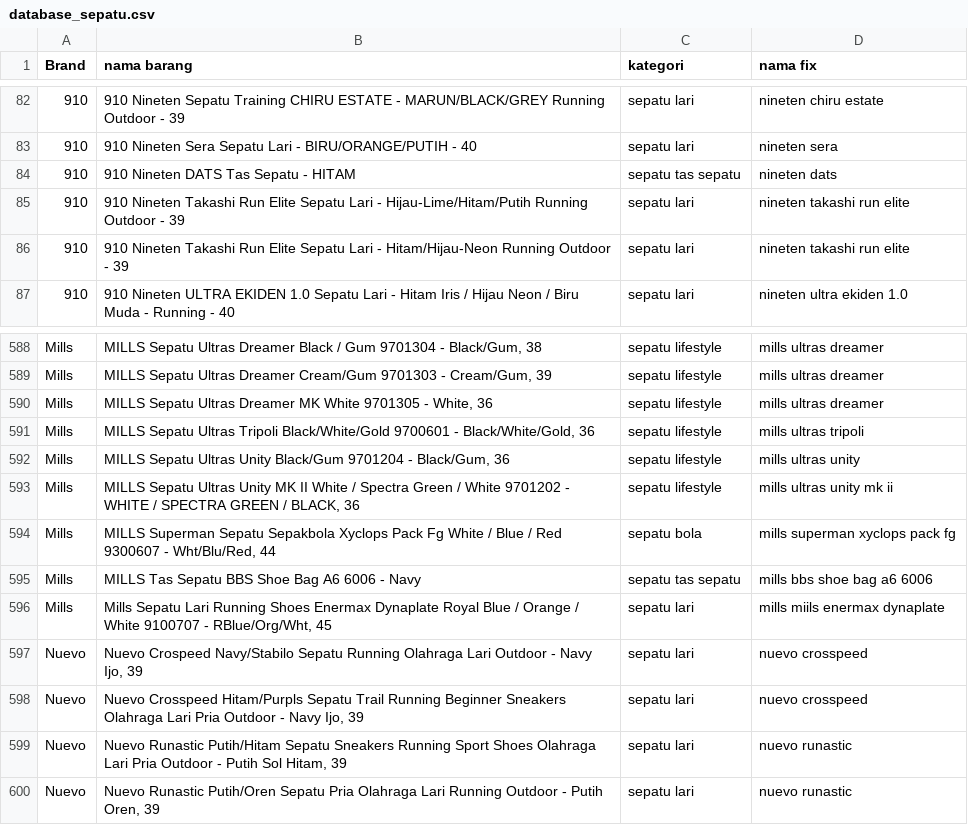
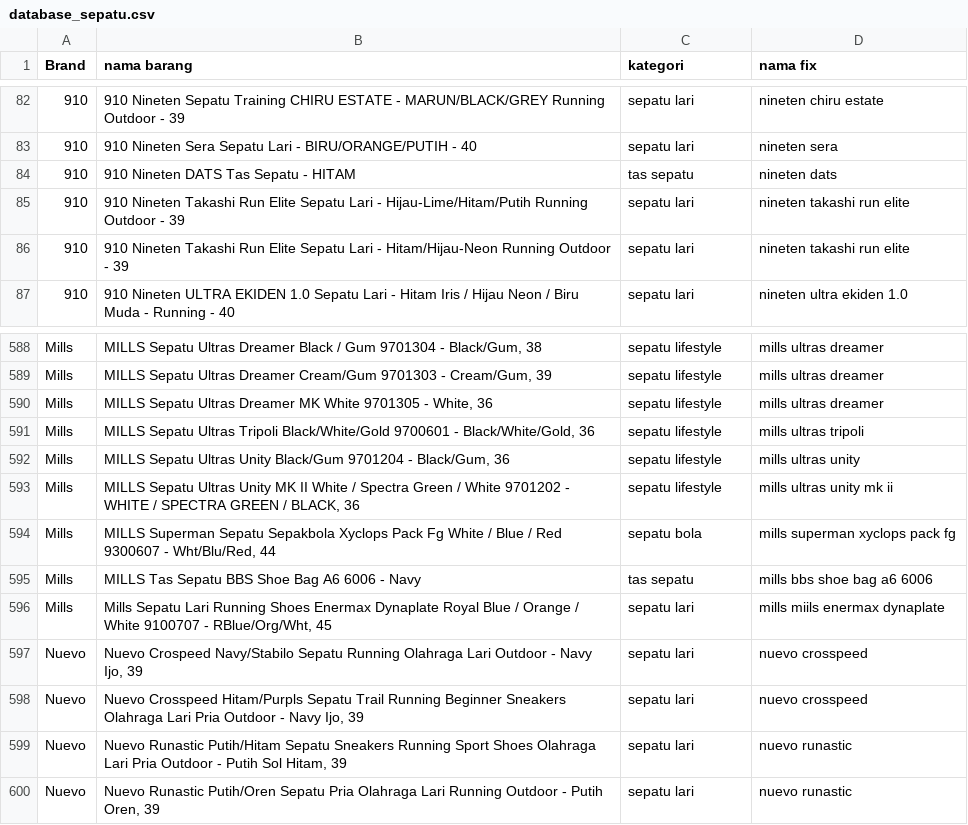
Before and after one commit to Jepees/StepAhead-Nuevo, a CSV file: data/database_sepatu.csv, drawn as a sheet; only a part is shown, gaps mark what is left out.

Commit message:
Add files via upload

```diff
--- a/data/database_sepatu.csv
+++ b/data/database_sepatu.csv
@@ -83,3 +83,3 @@ Brand,nama barang,kategori,nama fix
 910,910 Nineten Sera Sepatu Lari - BIRU/ORANGE/PUTIH - 40,sepatu lari,nineten sera
-910,910 Nineten DATS Tas Sepatu - HITAM,sepatu tas sepatu,nineten dats
+910,910 Nineten DATS Tas Sepatu - HITAM,tas sepatu,nineten dats
 910,910 Nineten Takashi Run Elite Sepatu Lari - Hijau-Lime/Hitam/Putih Running Outdoor - 39,sepatu lari,nineten takashi run elite
@@ -594,3 +594,3 @@ Mills,"MILLS Sepatu Ultras Unity MK II White / Spectra Green / White 9701202 - W
 Mills,"MILLS Superman Sepatu Sepakbola Xyclops Pack Fg White / Blue / Red 9300607 - Wht/Blu/Red, 44",sepatu bola,mills superman xyclops pack fg
-Mills,MILLS Tas Sepatu BBS Shoe Bag A6 6006 - Navy,sepatu tas sepatu,mills bbs shoe bag a6 6006
+Mills,MILLS Tas Sepatu BBS Shoe Bag A6 6006 - Navy,tas sepatu,mills bbs shoe bag a6 6006
 Mills,"Mills Sepatu Lari Running Shoes Enermax Dynaplate Royal Blue / Orange / White 9100707 - RBlue/Org/Wht, 45",sepatu lari,mills miils enermax dynaplate
```
